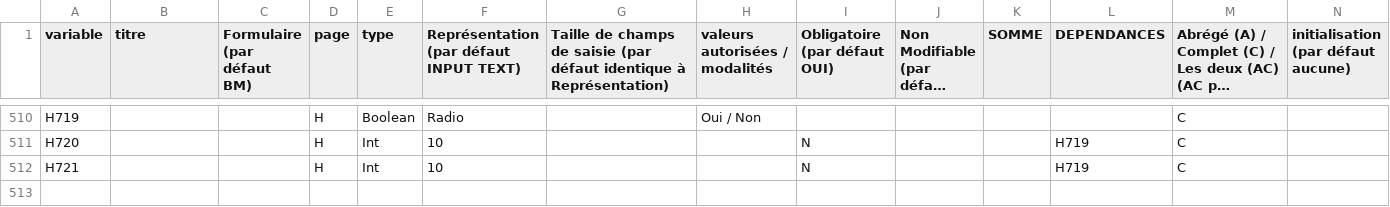
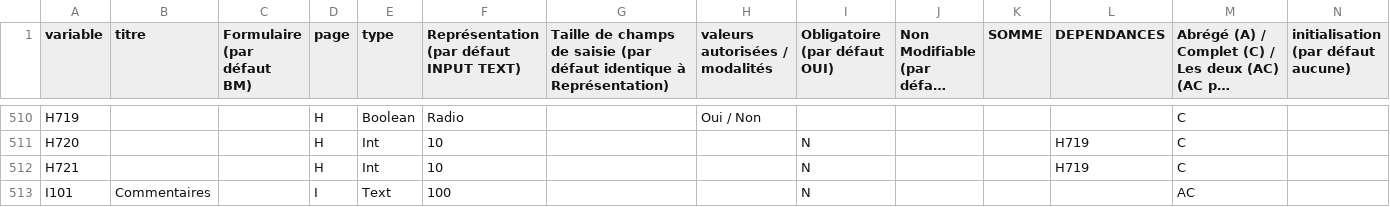
Before and after one commit to bearstech/iscrib, a CSV file: ui/scrib2009/schema-bm.csv, drawn as a sheet; only a part is shown, gaps mark what is left out; long unchanged cells end in …; rows hold the shown columns only; the diff names each change by its address in the sheet, - before the commit and + after, or states it on an @@ line.

```diff
--- a/ui/scrib2009/schema-bm.csv
+++ b/ui/scrib2009/schema-bm.csv
+row 513: I101 | Commentaires |  | I | Text | 100 |  |  | N |  |  |  | AC
```
Also changed, not shown: 5 other files.
